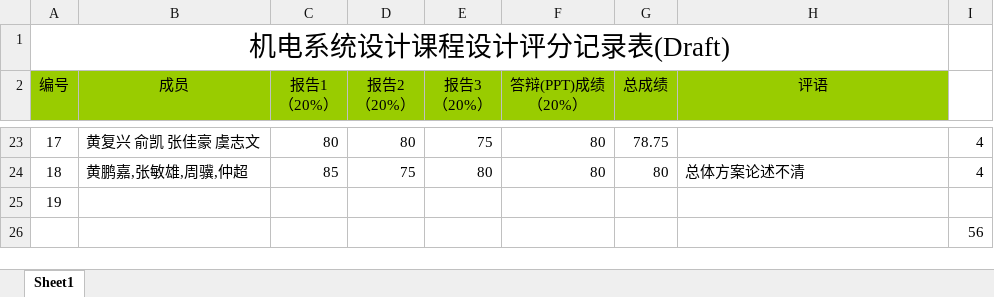
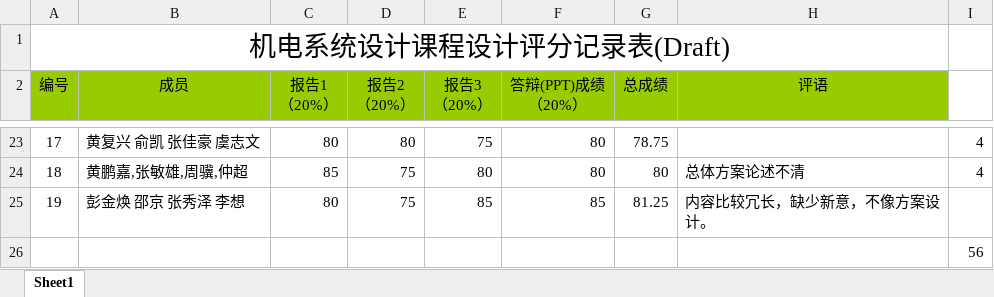
Before and after one commit to origin2007/mechatronic_system_design, an Excel workbook: 机电系统设计成绩统计.xlsx, sheet Sheet1, drawn as a sheet; only a part is shown, gaps mark what is left out; values as stored, in another font and other column widths than the file's, no borders; the diff names each change by its address in the sheet, - before the commit and + after, or states it on an @@ line.

```diff
--- a/机电系统设计成绩统计.xlsx (sheet Sheet1)
+++ b/机电系统设计成绩统计.xlsx (sheet Sheet1)
-B25 (成员): (empty)
+B25 (成员): 彭金焕 邵京 张秀泽 李想
-C25 (报告1 （20%）): (empty)
+C25 (报告1 （20%）): 80
-D25 (报告2 （20%）): (empty)
+D25 (报告2 （20%）): 75
-E25 (报告3 （20%）): (empty)
+E25 (报告3 （20%）): 85
-F25 (答辩(PPT)成绩 （20%）): (empty)
+F25 (答辩(PPT)成绩 （20%）): 85
-G25 (总成绩): (empty)
+G25 (总成绩): 81.25
-H25 (评语): (empty)
+H25 (评语): 内容比较冗长，缺少新意，不像方案设计。
```
Also changed, not shown: 3 other files.
